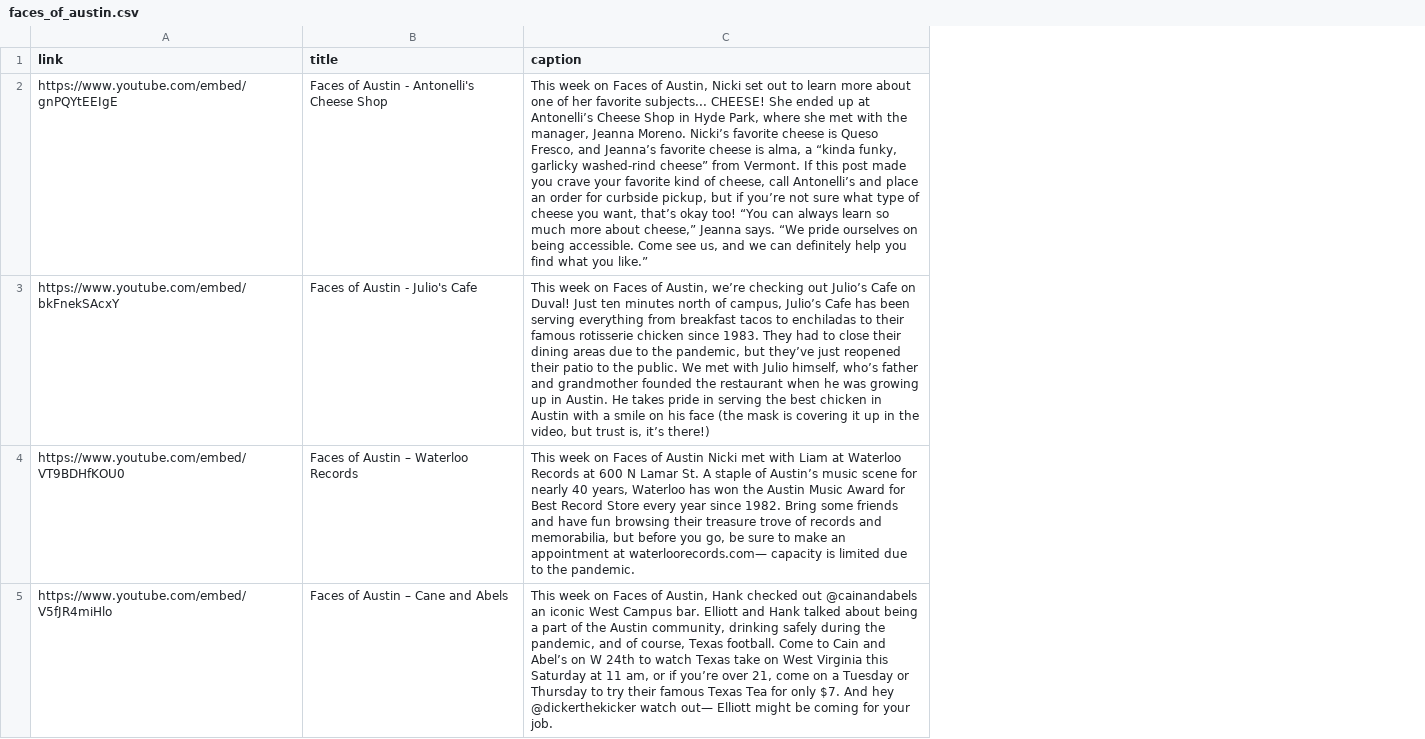
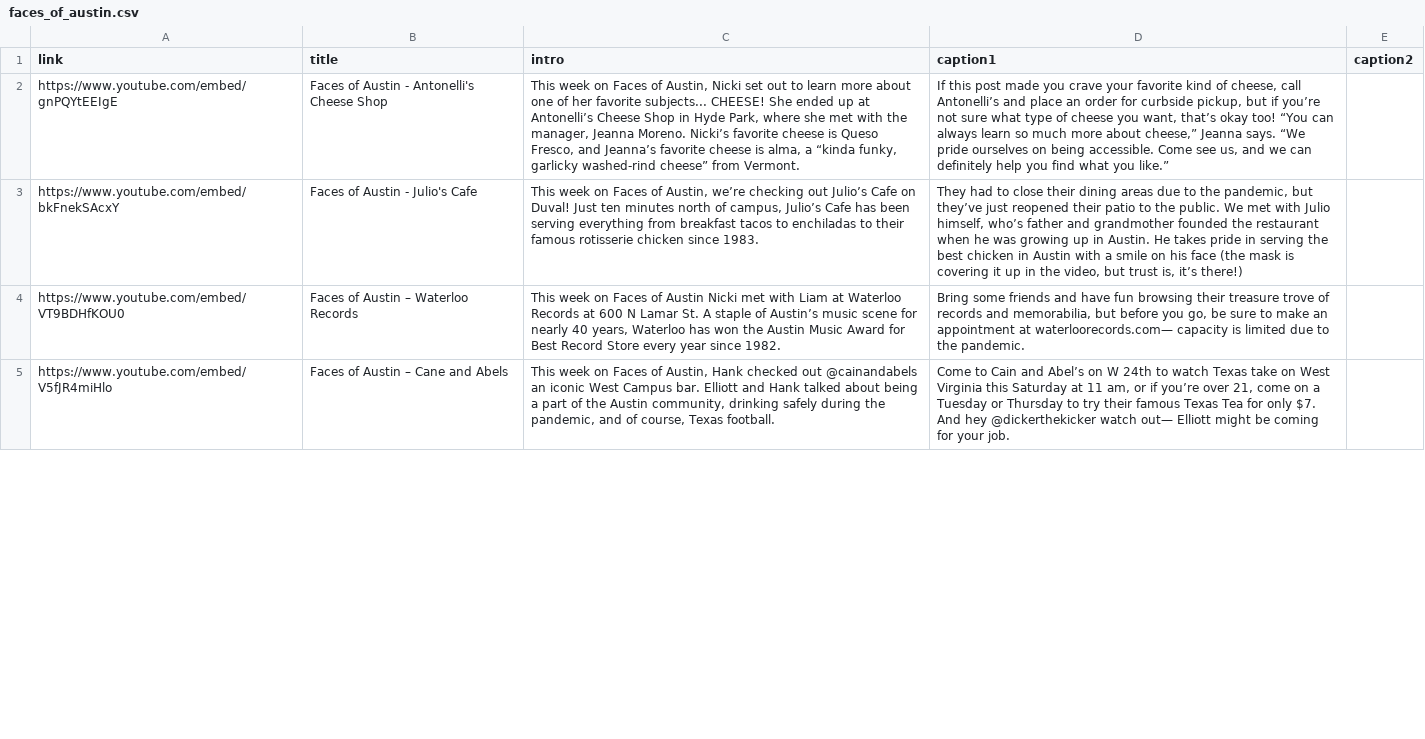
Before and after one commit to cdfritz7/ACPWebsite, a CSV file: content_csv/faces_of_austin.csv, drawn as a sheet; only a part is shown; removed rows and columns are numbered as before the commit, all else as after; the diff names each change by its address in the sheet, - before the commit and + after, or states it on an @@ line.

Commit message:
Broke up large bodies of text
-Gave indentions to paragraphs on About page
-Split 'Our Story' section in About page into 2 paragraphs
-On Contact page added a break between Send button and bottom of the page for cleaner look
-on Apply page, gave 'General Member Application' a break between paragraphs for cleaner look
-Edited Faces page breaking up captions into paragraphs:
         - Added two more columns to csv/json file to create a paragraph form for
                caption
        - 'captions' column is now 'intro', 'caption1', & 'caption2'

```diff
--- a/content_csv/faces_of_austin.csv
+++ b/content_csv/faces_of_austin.csv
-column C (caption), rows 2-5: This week on Faces of Austin, Nicki set out to learn more about one of her favorite subjects... CHEESE! She ended up at Antonelli’s Cheese Shop in Hyde Park, where she met with the manager, Jeanna Moreno. Nicki’s favorite cheese is Queso Fresco, and Jeanna’s favorite cheese is alma, a “kinda funky, garlicky washed-rind cheese” from Vermont. If this post made you crave your favorite kind of cheese, call Antonelli’s and place an order for curbside pickup, but if you’re not sure what type of cheese you want, that’s okay too! “You can always learn so much more about cheese,” Jeanna says. “We pride ourselves on being accessible. Come see us, and we can definitely help you find what you like.” | This week on Faces of Austin, we’re checking out Julio’s Cafe on Duval! Just ten minutes north of campus, Julio’s Cafe has been serving everything from breakfast tacos to enchiladas to their famous rotisserie chicken since 1983. They had to close their dining areas due to the pandemic, but they’ve just reopened their patio to the public. We met with Julio himself, who’s father and grandmother founded the restaurant when he was growing up in Austin. He takes pride in serving the best chicken in Austin with a smile on his face (the mask is covering it up in the video, but trust is, it’s there!) | This week on Faces of Austin Nicki met with Liam at Waterloo Records at 600 N Lamar St. A staple of Austin’s music scene for nearly 40 years, Waterloo has won the Austin Music Award for Best Record Store every year since 1982. Bring some friends and have fun browsing their treasure trove of records and memorabilia, but before you go, be sure to make an appointment at waterloorecords.com— capacity is limited due to the pandemic. | This week on Faces of Austin, Hank checked out @cainandabels an iconic West Campus bar. Elliott and Hank talked about being a part of the Austin community, drinking safely during the pandemic, and of course, Texas football. Come to Cain and Abel’s on W 24th to watch Texas take on West Virginia this Saturday at 11 am, or if you’re over 21, come on a Tuesday or Thursday to try their famous Texas Tea for only $7. And hey @dickerthekicker watch out— Elliott might be coming for your job.
+column C (intro), rows 2-5: This week on Faces of Austin, Nicki set out to learn more about one of her favorite subjects... CHEESE! She ended up at Antonelli’s Cheese Shop in Hyde Park, where she met with the manager, Jeanna Moreno. Nicki’s favorite cheese is Queso Fresco, and Jeanna’s favorite cheese is alma, a “kinda funky, garlicky washed-rind cheese” from Vermont. | This week on Faces of Austin, we’re checking out Julio’s Cafe on Duval! Just ten minutes north of campus, Julio’s Cafe has been serving everything from breakfast tacos to enchiladas to their famous rotisserie chicken since 1983. | This week on Faces of Austin Nicki met with Liam at Waterloo Records at 600 N Lamar St. A staple of Austin’s music scene for nearly 40 years, Waterloo has won the Austin Music Award for Best Record Store every year since 1982. | This week on Faces of Austin, Hank checked out @cainandabels an iconic West Campus bar. Elliott and Hank talked about being a part of the Austin community, drinking safely during the pandemic, and of course, Texas football.
+column D (caption1), rows 2-5: If this post made you crave your favorite kind of cheese, call Antonelli’s and place an order for curbside pickup, but if you’re not sure what type of cheese you want, that’s okay too! “You can always learn so much more about cheese,” Jeanna says. “We pride ourselves on being accessible. Come see us, and we can definitely help you find what you like.” | They had to close their dining areas due to the pandemic, but they’ve just reopened their patio to the public. We met with Julio himself, who’s father and grandmother founded the restaurant when he was growing up in Austin. He takes pride in serving the best chicken in Austin with a smile on his face (the mask is covering it up in the video, but trust is, it’s there!) | Bring some friends and have fun browsing their treasure trove of records and memorabilia, but before you go, be sure to make an appointment at waterloorecords.com— capacity is limited due to the pandemic. | Come to Cain and Abel’s on W 24th to watch Texas take on West Virginia this Saturday at 11 am, or if you’re over 21, come on a Tuesday or Thursday to try their famous Texas Tea for only $7. And hey @dickerthekicker watch out— Elliott might be coming for your job.
+column E (caption2), empty
```
Also changed, not shown: 6 other files.
